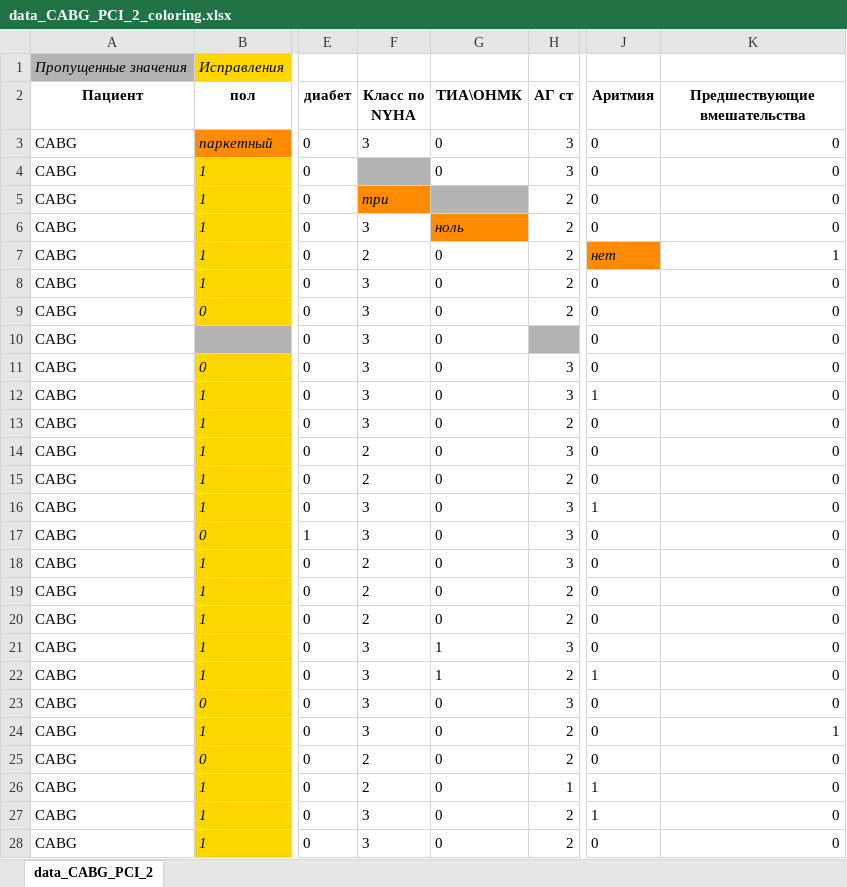
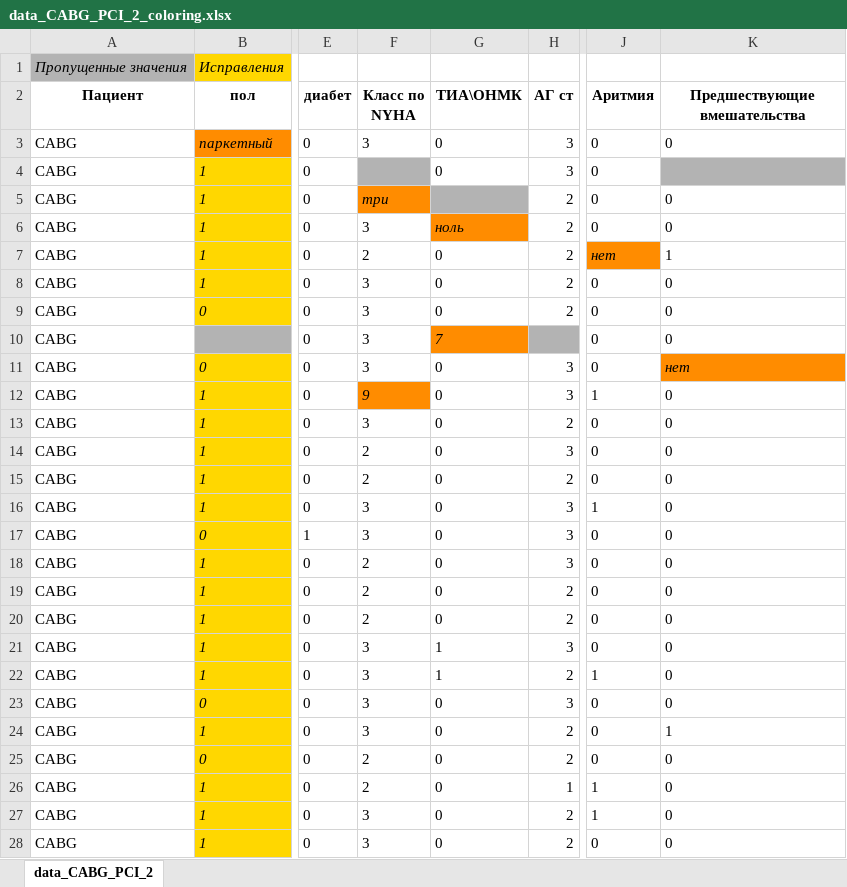
Before and after one commit to SophieKoshkareva/RParserForTable, an Excel workbook: data_CABG_PCI_2_coloring.xlsx, sheet data_CABG_PCI_2, drawn as a sheet; only a part is shown, gaps mark what is left out; values as stored, in another font and other column widths than the file's, no borders; the diff covers the shown part only; the diff names each change by its address in the sheet, - before the commit and + after, or states it on an @@ line.

Commit message:
changed class parent Column and its methods, new class Binary

```diff
--- a/data_CABG_PCI_2_coloring.xlsx (sheet data_CABG_PCI_2)
+++ b/data_CABG_PCI_2_coloring.xlsx (sheet data_CABG_PCI_2)
-K3 alignment: right
+K3 alignment: left
-K4 (Предшествующие вмешательства): 0
+K4 (Предшествующие вмешательства): (empty)
-K4 fill: none
+K4 fill: #B3B3B3
-K5:K10 alignment: right
+K5:K10 alignment: left
-G10 (ТИА\ОНМК): 0
+G10 (ТИА\ОНМК): 7
@@ G10 fill: none → #FF8C00, italic: off → on @@
-K11 (Предшествующие вмешательства): 0
+K11 (Предшествующие вмешательства): нет
@@ K11 fill: none → #FF8C00, italic: off → on @@
-F12 (Класс по NYHA): 3
+F12 (Класс по NYHA): 9
@@ F12 fill: none → #FF8C00, italic: off → on @@
-K12:K28 alignment: right
+K12:K28 alignment: left
```
Also changed, not shown: cell formats elsewhere in this sheet, 7 other files.
